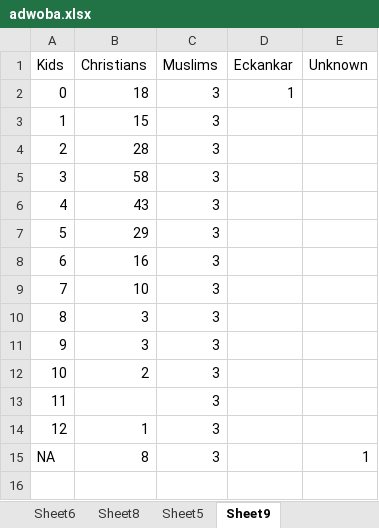
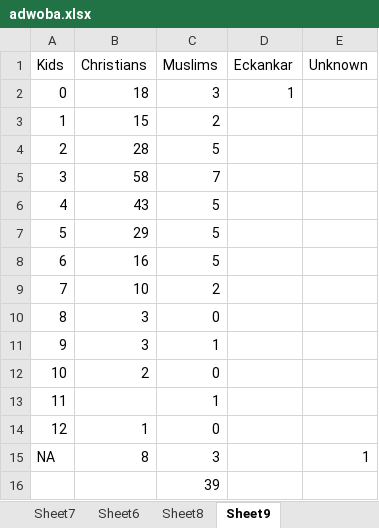
Before and after one commit to jjnsiah/Data_mining, an Excel workbook: adwoba.xlsx, sheet Sheet9, drawn as a sheet; values as stored, in another font and other column widths than the file's, no borders; charts and pictures not drawn; the diff names each change by its address in the sheet, - before the commit and + after, or states it on an @@ line.

Commit message:
changes to exccel

```diff
--- a/adwoba.xlsx (sheet Sheet9)
+++ b/adwoba.xlsx (sheet Sheet9)
-C3 (Muslims): 3
+C3 (Muslims): 2
-C4 (Muslims): 3
+C4 (Muslims): 5
-C5 (Muslims): 3
+C5 (Muslims): 7
-C6:C8 (Muslims): 3
+C6:C8 (Muslims): 5
-C9 (Muslims): 3
+C9 (Muslims): 2
-C10 (Muslims): 3
+C10 (Muslims): 0
-C11 (Muslims): 3
+C11 (Muslims): 1
-C12 (Muslims): 3
+C12 (Muslims): 0
-C13 (Muslims): 3
+C13 (Muslims): 1
-C14 (Muslims): 3
+C14 (Muslims): 0
+row 16:  |  | 39
```
Also changed, not shown: other sheet tabs, formulas that keep their value, charts or pictures.
